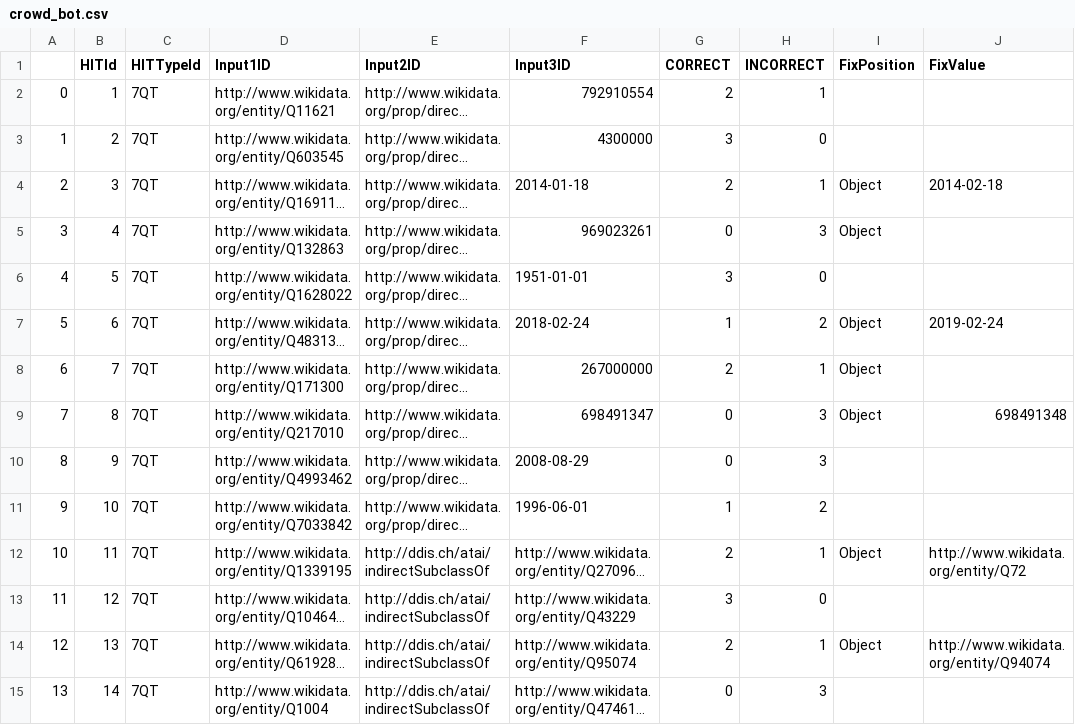
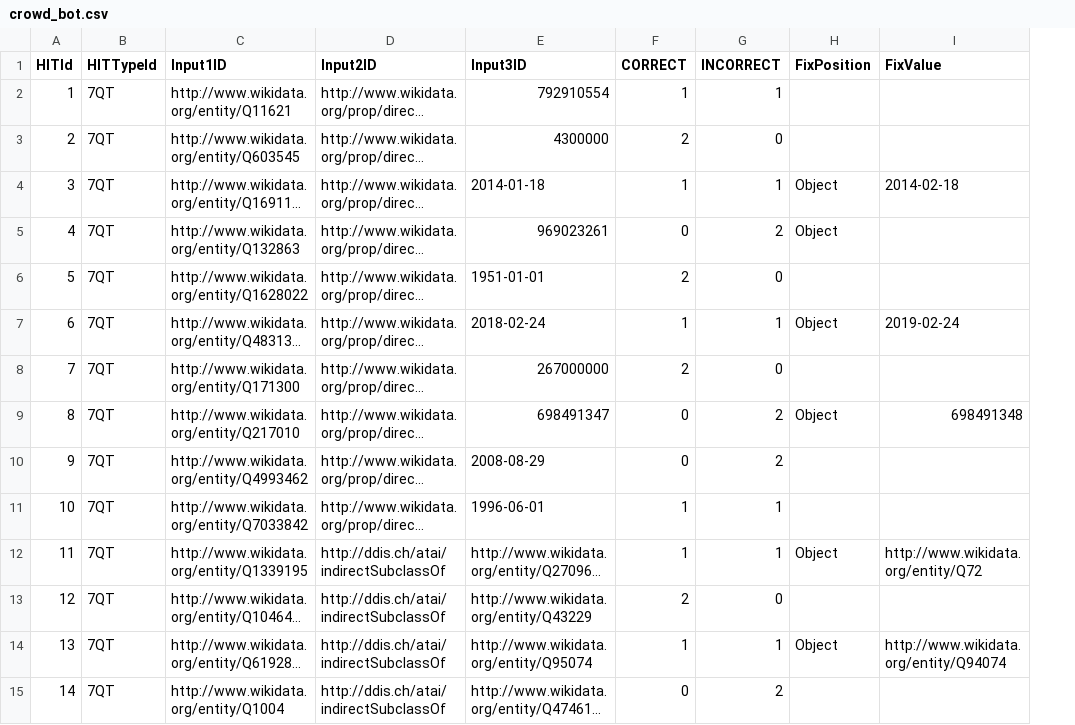
Before and after one commit to AlbeMasera/ATAI, a CSV file: speakeasy-python-client-library/usecases/data/crowd_bot.csv, drawn as a sheet; only a part is shown; long unchanged cells end in …; removed rows and columns are numbered as before the commit, all else as after; the diff covers the shown part only; the diff names each change by its address in the sheet, - before the commit and + after, or states it on an @@ line.

Commit message:
final crowd + multimedia

```diff
--- a/speakeasy-python-client-library/usecases/data/crowd_bot.csv
+++ b/speakeasy-python-client-library/usecases/data/crowd_bot.csv
-column A, rows 2-15: 0 | 1 | 2 | 3 | 4 | 5 | 6 | 7 | 8 | 9 | 10 | 11 | 12 | 13
-F2 (CORRECT): 2
+F2 (CORRECT): 1
-F3 (CORRECT): 3
+F3 (CORRECT): 2
-F4 (CORRECT): 2
+F4 (CORRECT): 1
-G5 (INCORRECT): 3
+G5 (INCORRECT): 2
-F6 (CORRECT): 3
+F6 (CORRECT): 2
-G7 (INCORRECT): 2
+G7 (INCORRECT): 1
-G8 (INCORRECT): 1
+G8 (INCORRECT): 0
-H8 (FixPosition): Object
+H8 (FixPosition): (empty)
-G9:G10 (INCORRECT): 3
+G9:G10 (INCORRECT): 2
-G11 (INCORRECT): 2
+G11 (INCORRECT): 1
-F12 (CORRECT): 2
+F12 (CORRECT): 1
-F13 (CORRECT): 3
+F13 (CORRECT): 2
-F14 (CORRECT): 2
+F14 (CORRECT): 1
-G15 (INCORRECT): 3
+G15 (INCORRECT): 2
```
Also changed, not shown: 71 edited cells elsewhere in this file, speakeasy-python-client-library/usecases/data/replace_predicates_ner.csv, 20 other files.
